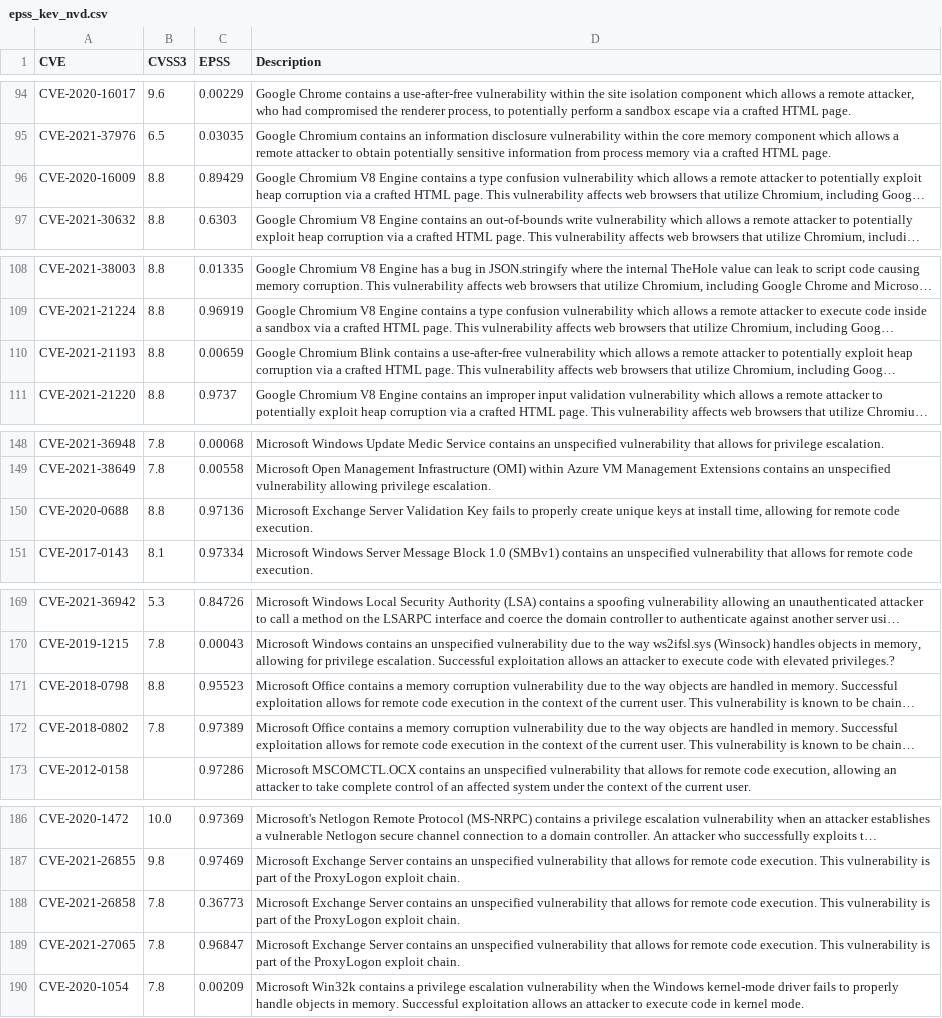
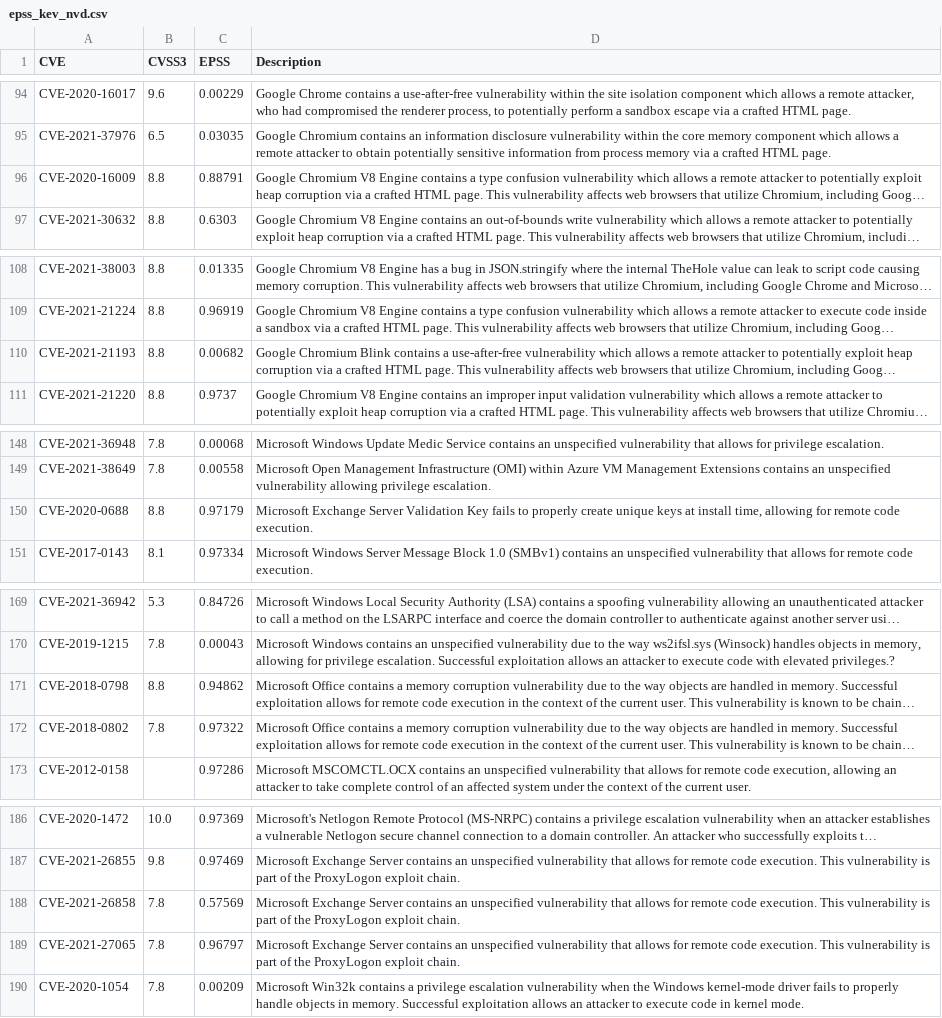
Before and after one commit to khulnasoft-lab/KEV_EPSS, a CSV file: epss_kev_nvd.csv, drawn as a sheet; only a part is shown, gaps mark what is left out; long unchanged cells end in …; the diff covers the shown part only; the diff names each change by its address in the sheet, - before the commit and + after, or states it on an @@ line.

```diff
--- a/epss_kev_nvd.csv
+++ b/epss_kev_nvd.csv
-C96 (EPSS): 0.89429
+C96 (EPSS): 0.88791
-C110 (EPSS): 0.00659
+C110 (EPSS): 0.00682
-C150 (EPSS): 0.97136
+C150 (EPSS): 0.97179
-C171 (EPSS): 0.95523
+C171 (EPSS): 0.94862
-C172 (EPSS): 0.97389
+C172 (EPSS): 0.97322
-C188 (EPSS): 0.36773
+C188 (EPSS): 0.57569
-C189 (EPSS): 0.96847
+C189 (EPSS): 0.96797
```
Also changed, not shown: 11 edited cells elsewhere in this file, 2 other files.
